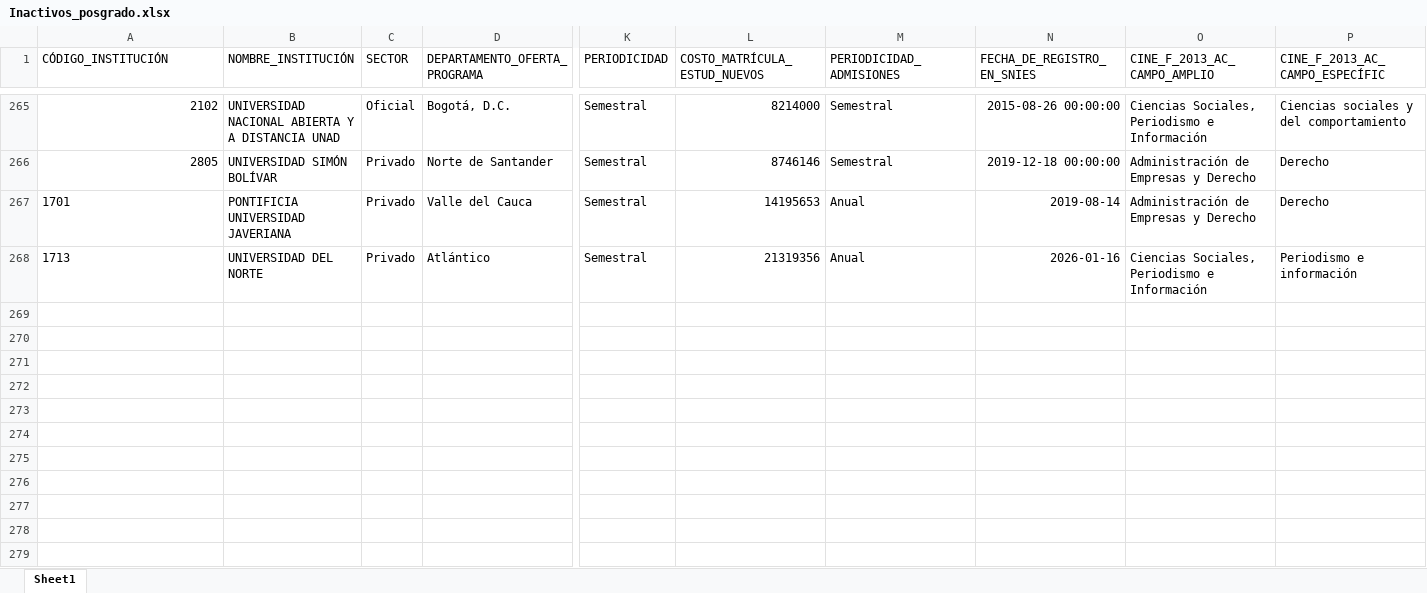
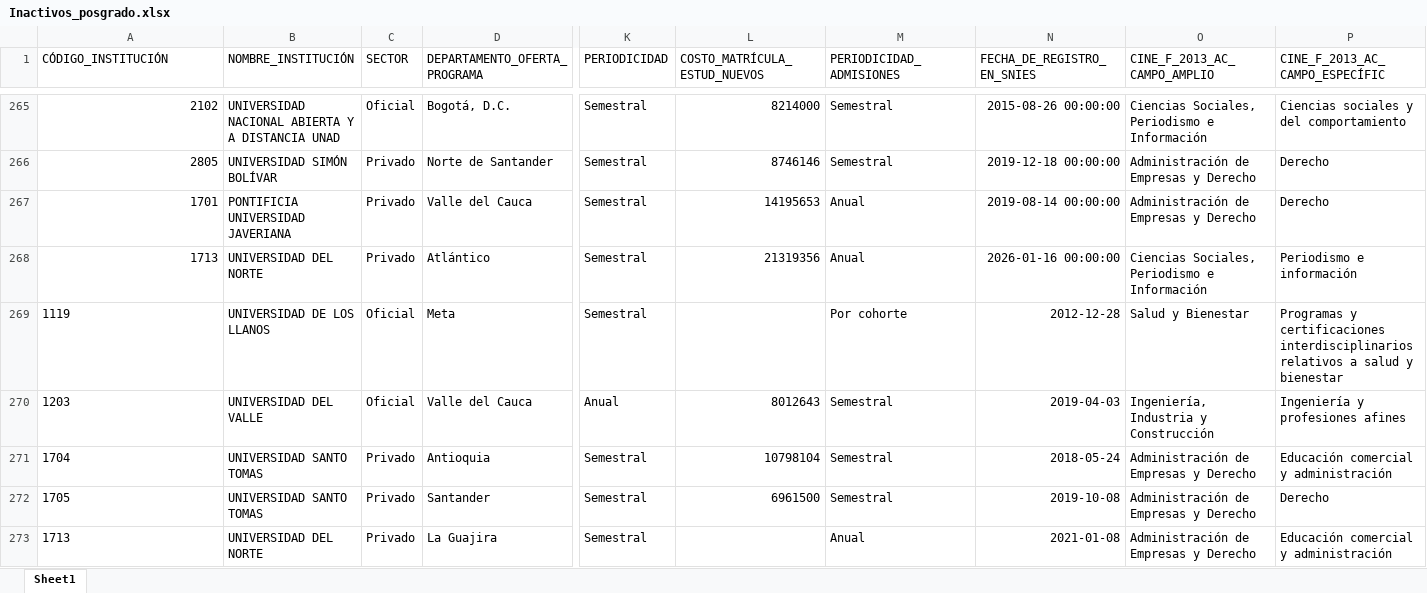
Before and after one commit to hasuarez32/SNIES-POSGRADOS, an Excel workbook: data/novedades/Inactivos_posgrado.xlsx, sheet Sheet1, drawn as a sheet; only a part is shown, gaps mark what is left out; values as stored, in another font and other column widths than the file's, no borders; rows hold the shown columns only; the diff covers the shown part only; the diff names each change by its address in the sheet, - before the commit and + after, or states it on an @@ line.

```diff
--- a/data/novedades/Inactivos_posgrado.xlsx (sheet Sheet1)
+++ b/data/novedades/Inactivos_posgrado.xlsx (sheet Sheet1)
-A267:A268 alignment: left
+A267:A268 alignment: right
-N267 (FECHA_DE_REGISTRO_EN_SNIES): 2019-08-14
+N267 (FECHA_DE_REGISTRO_EN_SNIES): 2019-08-14 00:00:00
-N268 (FECHA_DE_REGISTRO_EN_SNIES): 2026-01-16
+N268 (FECHA_DE_REGISTRO_EN_SNIES): 2026-01-16 00:00:00
+row 269: 1119 | UNIVERSIDAD DE LOS LLANOS | Oficial | Meta | Semestral |  | Por cohorte | 2012-12-28 | Salud y Bienestar | Programas y certificaciones interdisciplinarios relativos a salud y bienestar
+row 270: 1203 | UNIVERSIDAD DEL VALLE | Oficial | Valle del Cauca | Anual | 8012643 | Semestral | 2019-04-03 | Ingeniería, Industria y Construcción | Ingeniería y profesiones afines
+row 271: 1704 | UNIVERSIDAD SANTO TOMAS | Privado | Antioquia | Semestral | 10798104 | Semestral | 2018-05-24 | Administración de Empresas y Derecho | Educación comercial y administración
+row 272: 1705 | UNIVERSIDAD SANTO TOMAS | Privado | Santander | Semestral | 6961500 | Semestral | 2019-10-08 | Administración de Empresas y Derecho | Derecho
+row 273: 1713 | UNIVERSIDAD DEL NORTE | Privado | La Guajira | Semestral |  | Anual | 2021-01-08 | Administración de Empresas y Derecho | Educación comercial y administración
```
Also changed, not shown: 7 added rows elsewhere in this sheet, data/novedades/Nuevos_posgrado.xlsx, 4 other files.
